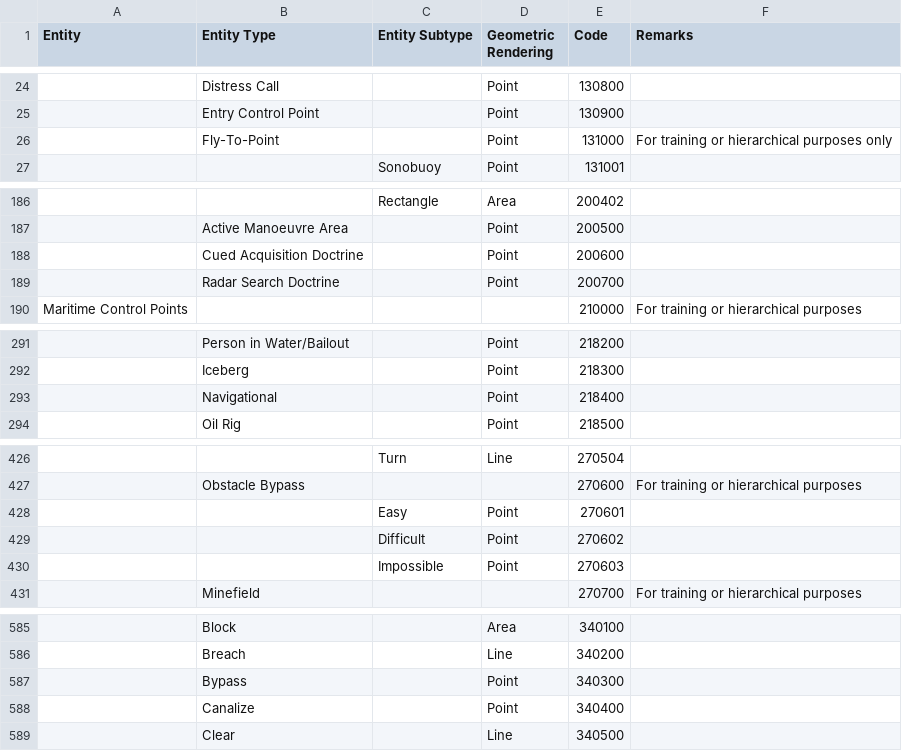
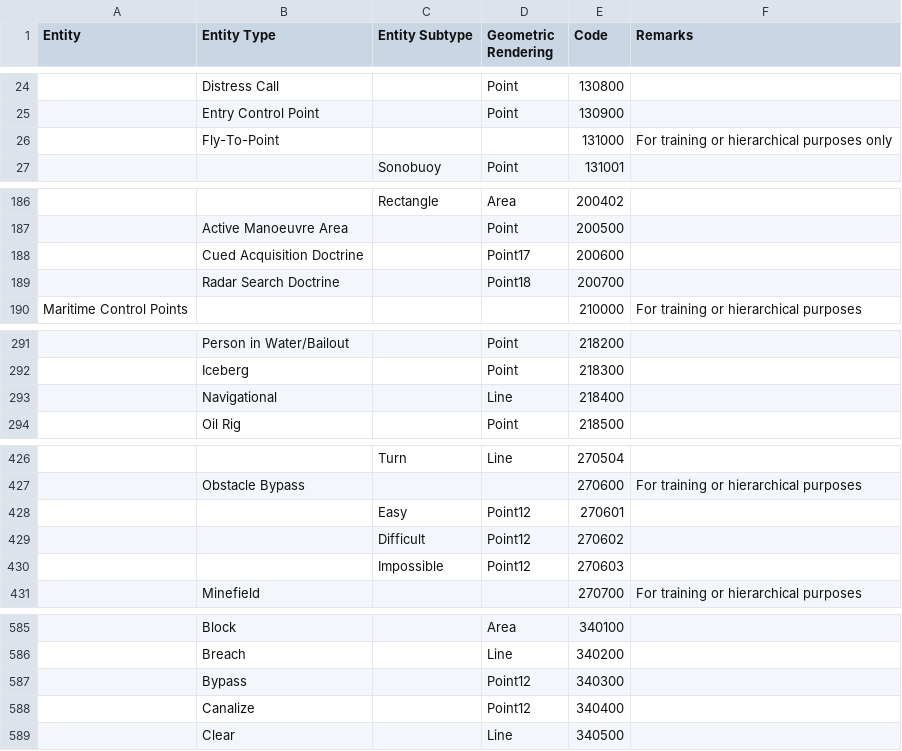
Before and after one commit to spatialillusions/stanag-app6, a TSV file: tsv-tables/app6d/Control Measures.tsv, drawn as a sheet; only a part is shown, gaps mark what is left out; the diff names each change by its address in the sheet, - before the commit and + after, or states it on an @@ line.

Commit message:
Fix geometry renderings

```diff
--- a/tsv-tables/app6d/Control Measures.tsv
+++ b/tsv-tables/app6d/Control Measures.tsv
-D26 (Geometric Rendering): Point
+D26 (Geometric Rendering): (empty)
-D188 (Geometric Rendering): Point
+D188 (Geometric Rendering): Point17
-D189 (Geometric Rendering): Point
+D189 (Geometric Rendering): Point18
-D293 (Geometric Rendering): Point
+D293 (Geometric Rendering): Line
-D428:D430 (Geometric Rendering): Point
+D428:D430 (Geometric Rendering): Point12
-D587:D588 (Geometric Rendering): Point
+D587:D588 (Geometric Rendering): Point12
```
Also changed, not shown: 2 other files.
